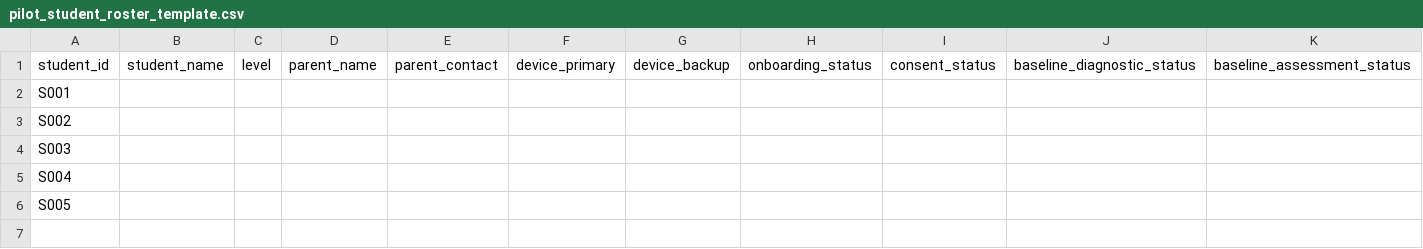
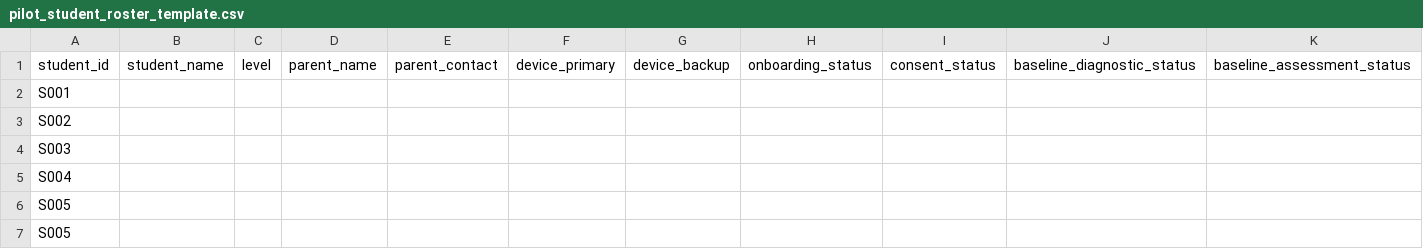
Before and after one commit to TianJunEG/tian-os-app, a CSV file: docs/mathpath/pilot/templates/pilot_student_roster_template.csv, drawn as a sheet; only a part is shown; rows hold the shown columns only; the diff names each change by its address in the sheet, - before the commit and + after, or states it on an @@ line.

```diff
--- a/docs/mathpath/pilot/templates/pilot_student_roster_template.csv
+++ b/docs/mathpath/pilot/templates/pilot_student_roster_template.csv
+row 7: S005
```
Also changed, not shown: docs/mathpath/pilot/templates/pilot_feedback_rollup_template.csv, docs/mathpath/pilot/templates/pilot_weekly_tracker_template.csv, 9 other files.
